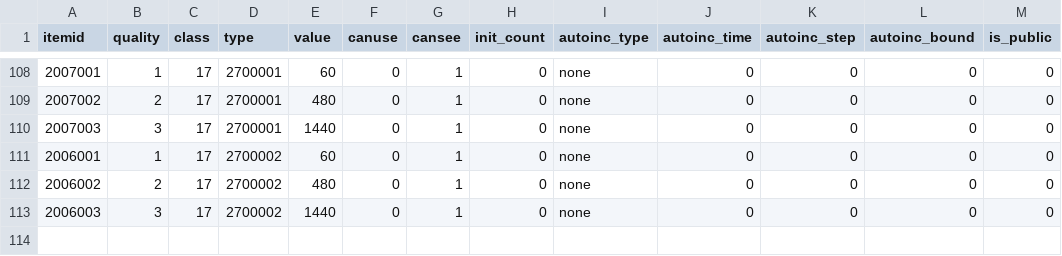
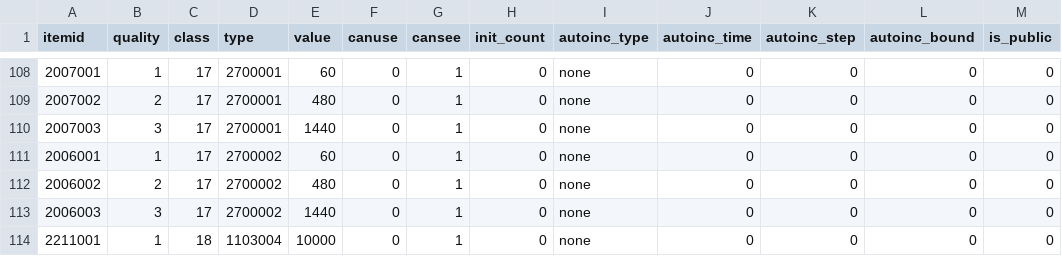
Before and after one commit to kspine/solution_pk, a CSV file: etc/poseidon/empery_center_data/item.csv, drawn as a sheet; only a part is shown, gaps mark what is left out.

```diff
--- a/etc/poseidon/empery_center_data/item.csv
+++ b/etc/poseidon/empery_center_data/item.csv
@@ -113 +113,2 @@ itemid,quality,class,type,value,canuse,cansee,init_count,autoinc_type,autoinc_ti
 2006003,3,17,2700002,1440,0,1,0,none,0,0,0,0
+2211001,1,18,1103004,10000,0,1,0,none,0,0,0,0
```
Also changed, not shown: 4 other files.
